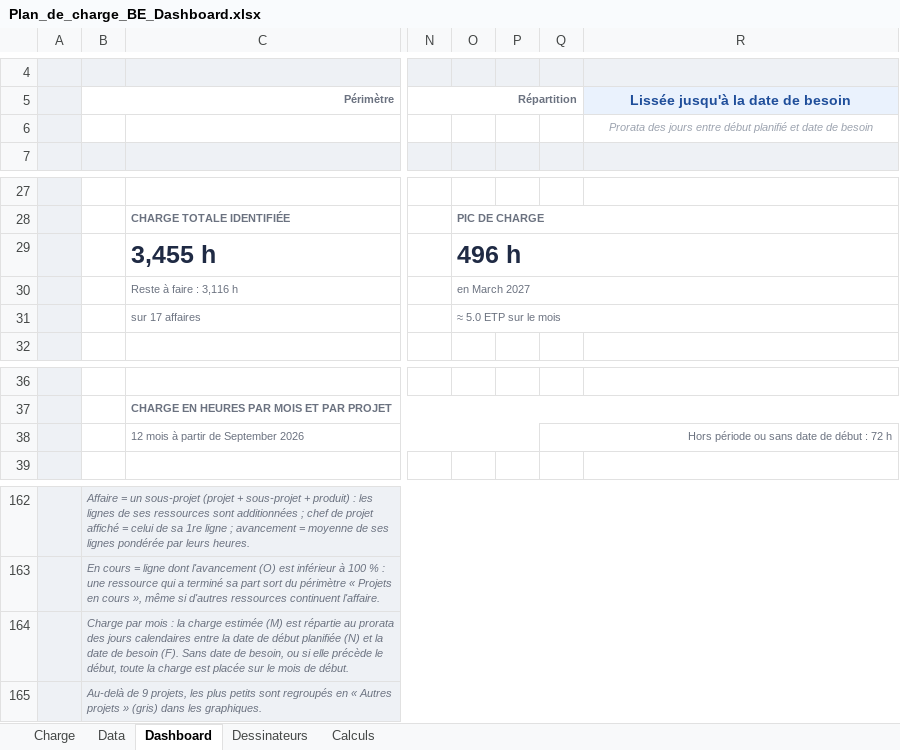
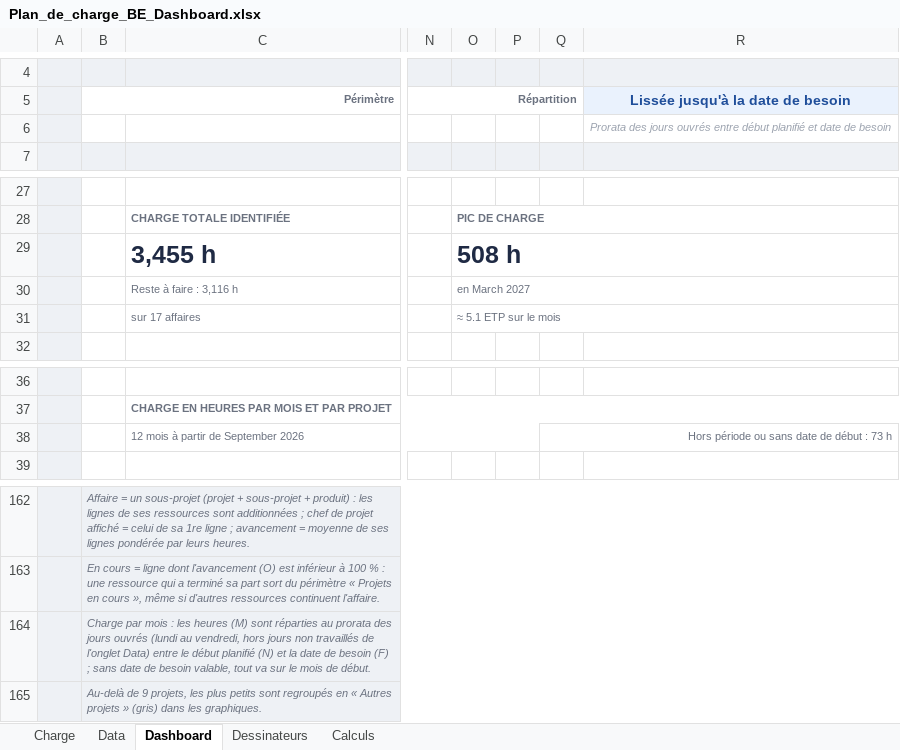
Before and after one commit to LoganB718/EXCEL-CHARGE-BE, an Excel workbook: Plan_de_charge_BE_Dashboard.xlsx, sheet Dashboard, drawn as a sheet; only a part is shown, gaps mark what is left out; values as stored, in another font and other column widths than the file's, no borders; charts and pictures and conditional formats not drawn; the diff names each change by its address in the sheet, - before the commit and + after, or states it on an @@ line.

```diff
--- a/Plan_de_charge_BE_Dashboard.xlsx (sheet Dashboard)
+++ b/Plan_de_charge_BE_Dashboard.xlsx (sheet Dashboard)
-R6 (Lissée jusqu'à la date de besoin): …des jours entre début…
+R6 (Lissée jusqu'à la date de besoin): …des jours ouvrés entre début…
-O29: 496 h
+O29: 508 h
-O31: ≈ 5.0 ETP sur le mois
+O31: ≈ 5.1 ETP sur le mois
-Q38: Hors période ou sans date de début : 72 h
+Q38: Hors période ou sans date de début : 73 h
-B164 (Périmètre): …mois : la charge estimée (M) est répartie au prorata des jours calendaires entre la date de début planifiée (N) et la date de besoin (F). Sans date de besoin, ou si elle précède le début, toute la charge est placée sur le…
+B164 (Périmètre): …mois : les heures (M) sont réparties au prorata des jours ouvrés (lundi au vendredi, hors jours non travaillés de l'onglet Data) entre le début planifié (N) et la date de besoin (F) ; sans date de besoin valable, tout va sur le…
```
Also changed, not shown: sheet Calculs, sheet Dessinateurs, sheet Data, formulas that keep their value, 1 other file.
